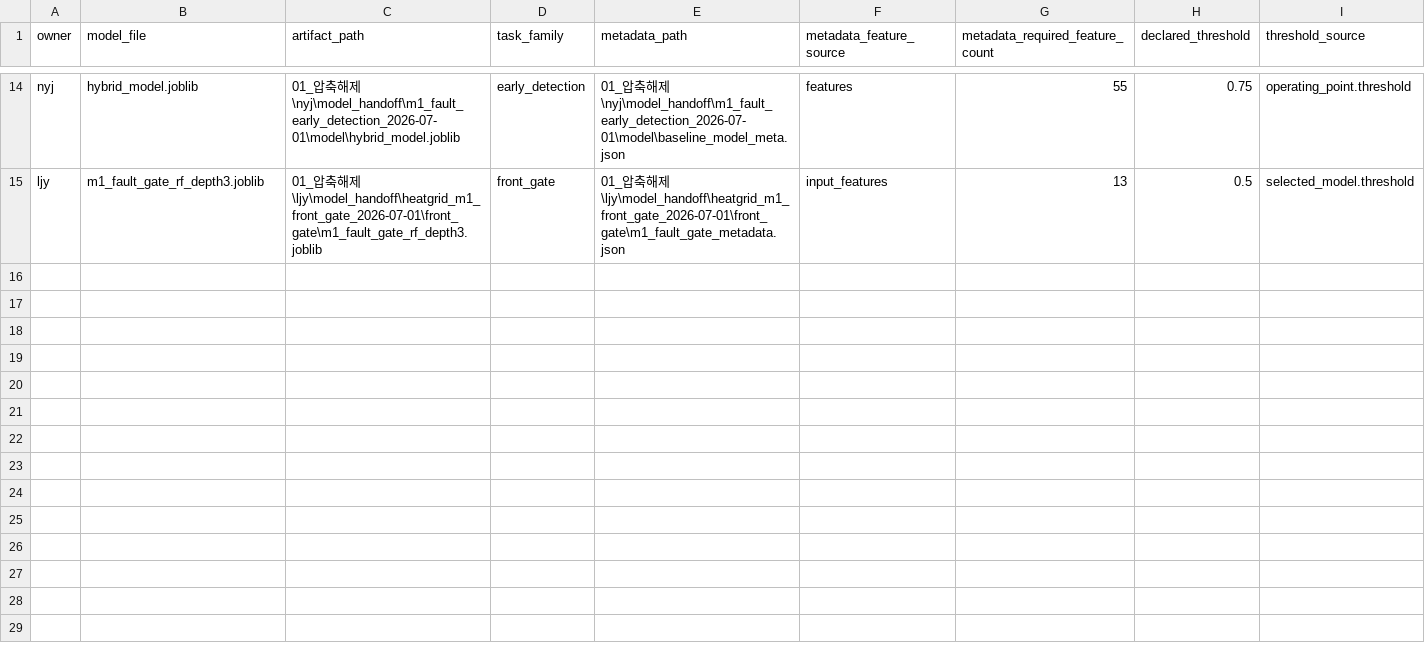
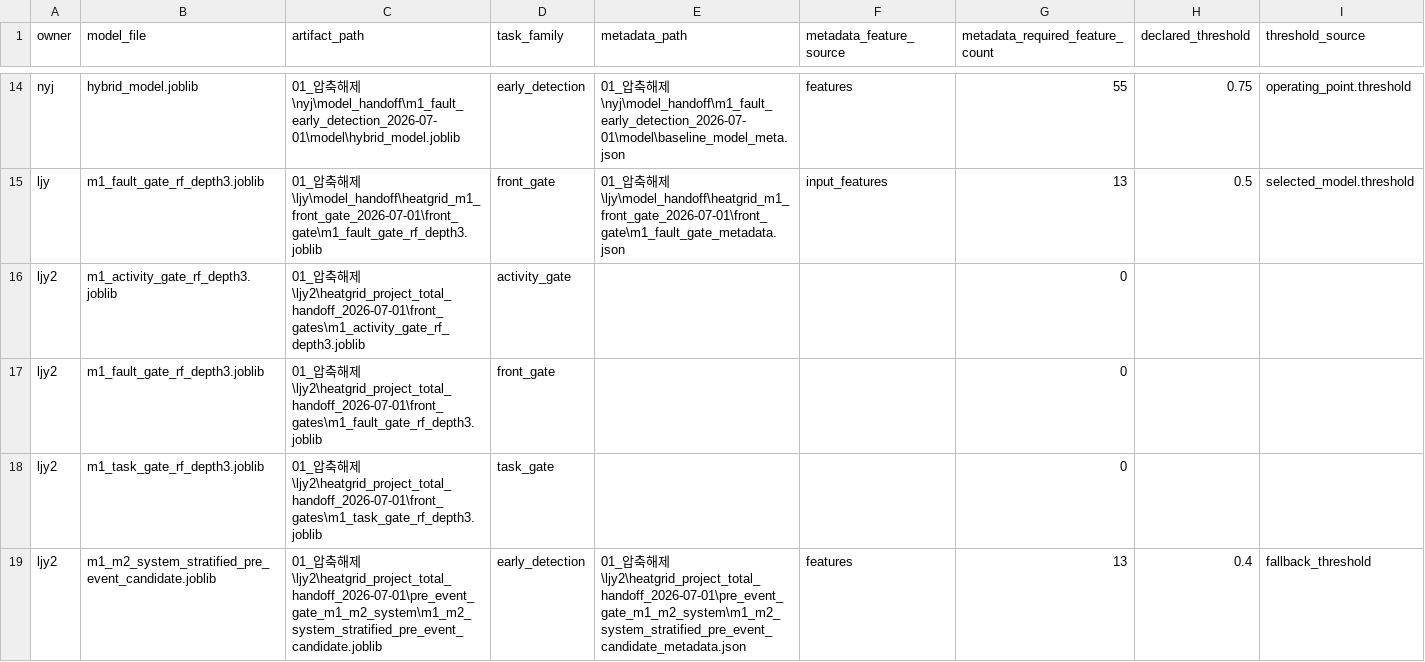
Before and after one commit to jiyang-lee/3rd_project_for_ML, a CSV file: 10_모델비교/04_산출물/model_registry.csv, drawn as a sheet; only a part is shown, gaps mark what is left out.

```diff
--- a/10_모델비교/04_산출물/model_registry.csv
+++ b/10_모델비교/04_산출물/model_registry.csv
@@ -15 +15,5 @@ nyj,hybrid_model.joblib,01_압축해제\nyj\model_handoff\m1_fault_early_detecti
 ljy,m1_fault_gate_rf_depth3.joblib,01_압축해제\ljy\model_handoff\heatgrid_m1_front_gate_2026-07-01\front_gate\m1_fault_gate_rf_depth3.joblib,front_gate,01_압축해제\ljy\model_handoff\heatgrid_m1_front_gate_2026-07-01\front_gate\m1_fault_gate_metadata.json,input_features,13,0.5,selected_model.threshold
+ljy2,m1_activity_gate_rf_depth3.joblib,01_압축해제\ljy2\heatgrid_project_total_handoff_2026-07-01\front_gates\m1_activity_gate_rf_depth3.joblib,activity_gate,,,0,,
+ljy2,m1_fault_gate_rf_depth3.joblib,01_압축해제\ljy2\heatgrid_project_total_handoff_2026-07-01\front_gates\m1_fault_gate_rf_depth3.joblib,front_gate,,,0,,
+ljy2,m1_task_gate_rf_depth3.joblib,01_압축해제\ljy2\heatgrid_project_total_handoff_2026-07-01\front_gates\m1_task_gate_rf_depth3.joblib,task_gate,,,0,,
+ljy2,m1_m2_system_stratified_pre_event_candidate.joblib,01_압축해제\ljy2\heatgrid_project_total_handoff_2026-07-01\pre_event_gate_m1_m2_system\m1_m2_system_stratified_pre_event_candidate.joblib,early_detection,01_압축해제\ljy2\heatgrid_project_total_handoff_2026-07-01\pre_event_gate_m1_m2_system\m1_m2_system_stratified_pre_event_candidate_metadata.json,features,13,0.4,fallback_threshold
```
Also changed, not shown: 10_모델비교/04_산출물/common_pre_event_leaderboard.csv, 10_모델비교/04_산출물/feature_schema_match_audit.csv, 22 other files.
